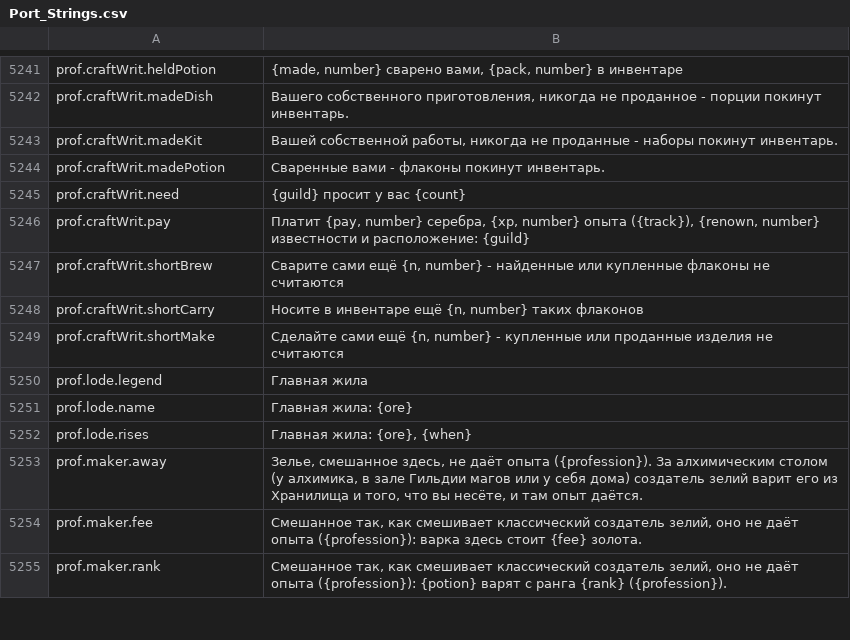
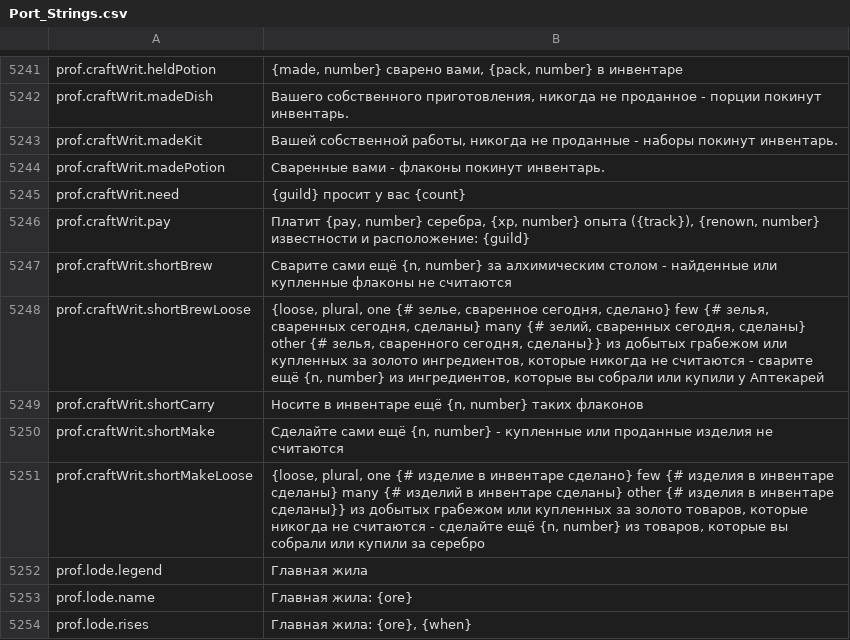
Before and after one commit to Hazerre/daggerfall-js-source, a CSV file: locales/ru/Port_Strings.csv, drawn as a sheet; only a part is shown, gaps mark what is left out; the shorter side is filled out with more unchanged rows.

```diff
--- a/locales/ru/Port_Strings.csv
+++ b/locales/ru/Port_Strings.csv
@@ -5248,5 +5248,7 @@ prof.craftWrit.need,"{guild} просит у вас {count}"
 prof.craftWrit.pay,"Платит {pay, number} серебра, {xp, number} опыта ({track}), {renown, number} известности и расположение: {guild}"
-prof.craftWrit.shortBrew,"Сварите сами ещё {n, number} - найденные или купленные флаконы не считаются"
+prof.craftWrit.shortBrew,"Сварите сами ещё {n, number} за алхимическим столом - найденные или купленные флаконы не считаются"
+prof.craftWrit.shortBrewLoose,"{loose, plural, one {# зелье, сваренное сегодня, сделано} few {# зелья, сваренных сегодня, сделаны} many {# зелий, сваренных сегодня, сделаны} other {# зелья, сваренного сегодня, сделаны}} из добытых грабежом или купленных за золото ингредиентов, которые никогда не считаются - сварите ещё {n, number} из ингредиентов, которые вы собрали или купили у Аптекарей"
 prof.craftWrit.shortCarry,"Носите в инвентаре ещё {n, number} таких флаконов"
 prof.craftWrit.shortMake,"Сделайте сами ещё {n, number} - купленные или проданные изделия не считаются"
+prof.craftWrit.shortMakeLoose,"{loose, plural, one {# изделие в инвентаре сделано} few {# изделия в инвентаре сделаны} many {# изделий в инвентаре сделаны} other {# изделия в инвентаре сделаны}} из добытых грабежом или купленных за золото товаров, которые никогда не считаются - сделайте ещё {n, number} из товаров, которые вы собрали или купили за серебро"
 prof.lode.legend,"Главная жила"
```
Also changed, not shown: locales/bg/Port_Strings.csv, locales/cs/Port_Strings.csv, 43 other files.
